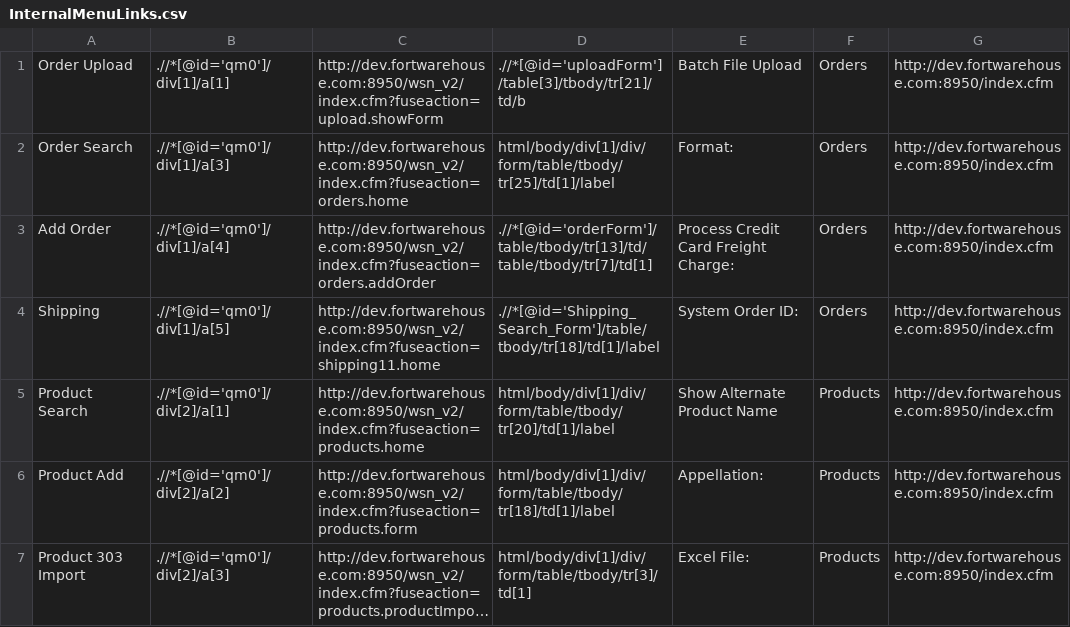
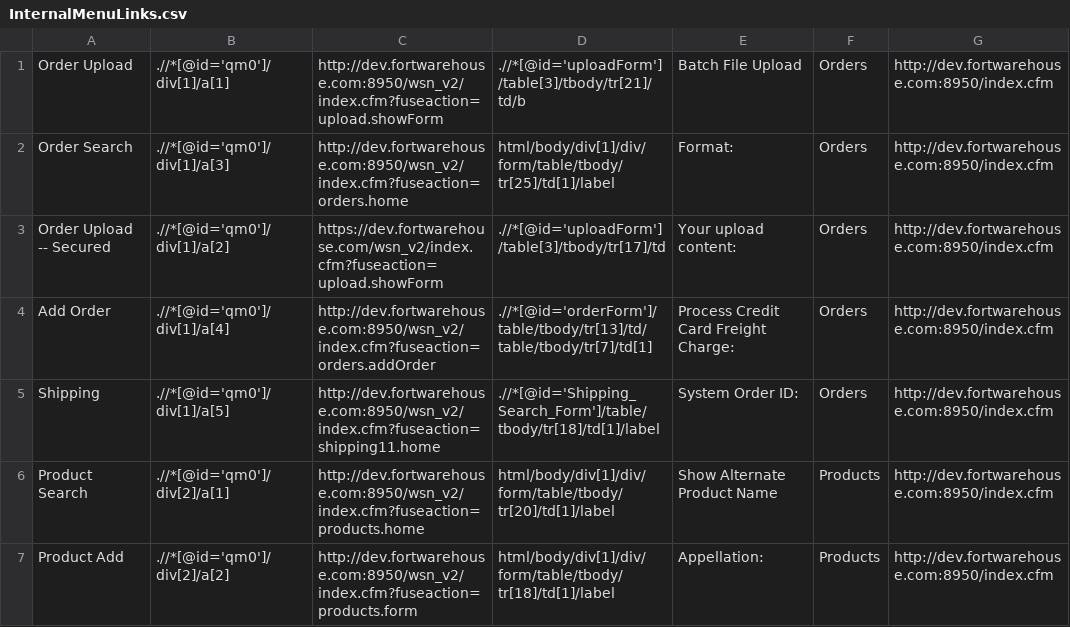
Before and after one commit to LenaSmi/FortWarehouse, a CSV file: src/main/resources/InternalMenuLinks.csv, drawn as a sheet; only a part is shown; the shorter side is filled out with more unchanged rows; long unchanged cells end in …; the diff names each change by its address in the sheet, - before the commit and + after, or states it on an @@ line.

```diff
--- a/src/main/resources/InternalMenuLinks.csv
+++ b/src/main/resources/InternalMenuLinks.csv
+row 3: Order Upload -- Secured | .//*[@id='qm0']/div[1]/a[2] | https://dev.fortwarehouse.com/wsn_v2/index.cfm?fuseaction=upload.showForm | .//*[@id='uploadForm']/table[3]/tbody/tr[17]/td | Your upload content: | Orders | http://dev.fortwarehouse.com:8950/index.cfm
```
Also changed, not shown: 29 other files.
